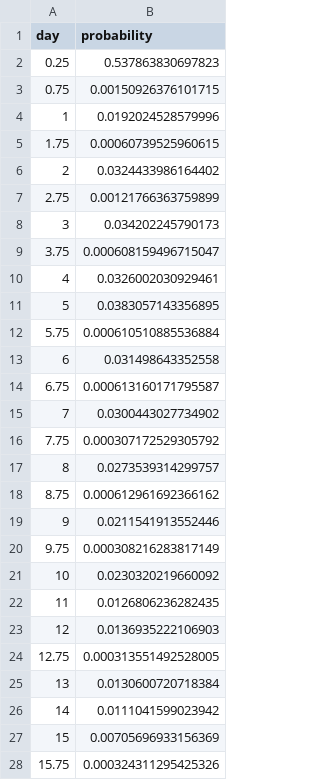
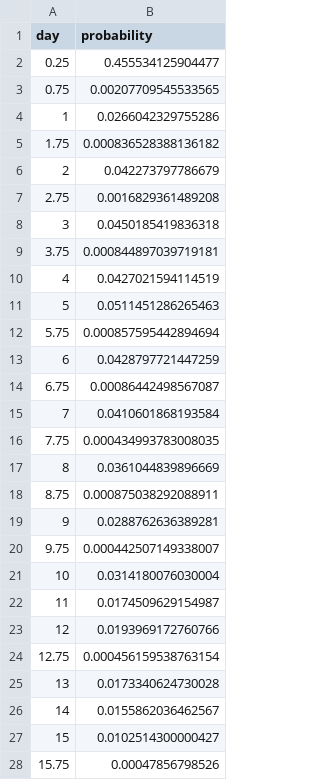
Before and after one commit to qleclerc/COVID_bed_occupancy, a CSV file: data/raw_cocin/distribution_time_stepdown_startinicu.csv, drawn as a sheet; only a part is shown; the diff covers the shown part only.

```diff
--- a/data/raw_cocin/distribution_time_stepdown_startinicu.csv
+++ b/data/raw_cocin/distribution_time_stepdown_startinicu.csv
@@ -1,28 +1,28 @@
 "day","probability"
-0.25,0.537863830697823
-0.75,0.00150926376101715
-1,0.0192024528579996
-1.75,0.00060739525960615
-2,0.0324433986164402
-2.75,0.00121766363759899
-3,0.034202245790173
-3.75,0.000608159496715047
-4,0.0326002030929461
-5,0.0383057143356895
-5.75,0.000610510885536884
-6,0.031498643352558
-6.75,0.000613160171795587
-7,0.0300443027734902
-7.75,0.000307172529305792
-8,0.0273539314299757
-8.75,0.000612961692366162
-9,0.0211541913552446
-9.75,0.000308216283817149
-10,0.0230320219660092
-11,0.0126806236282435
-12,0.0136935222106903
-12.75,0.000313551492528005
-13,0.0130600720718384
-14,0.0111041599023942
-15,0.00705696933156369
-15.75,0.000324311295425326
+0.25,0.455534125904477
+0.75,0.00207709545533565
+1,0.0266042329755286
+1.75,0.000836528388136182
+2,0.042273797786679
+2.75,0.0016829361489208
+3,0.0450185419836318
+3.75,0.000844897039719181
+4,0.0427021594114519
+5,0.0511451286265463
+5.75,0.000857595442894694
+6,0.0428797721447259
+6.75,0.00086442498567087
+7,0.0410601868193584
+7.75,0.000434993783008035
+8,0.0361044839896669
+8.75,0.000875038292088911
+9,0.0288762636389281
+9.75,0.000442507149338007
+10,0.0314180076030004
+11,0.0174509629154987
+12,0.0193969172760766
+12.75,0.000456159538763154
+13,0.0173340624730028
+14,0.0155862036462567
+15,0.0102514300000427
+15.75,0.00047856798526
```
Also changed, not shown: 41 edited cells elsewhere in this file, data/raw_cocin/distribution_time_hosp_icu_nostepdown.csv, data/raw_cocin/distribution_time_hosp_icu_stepdown.csv, 49 other files.
